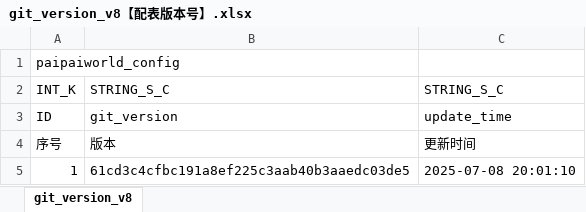
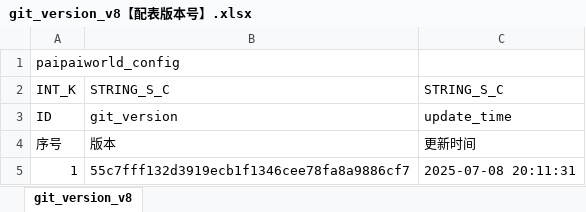
Before and after one commit to chensusu123/myfirsthub, an Excel workbook: servers/maze_main_server/conf.d/data/git_version_v8【配表版本号】.xlsx, sheet git_version_v8, drawn as a sheet; values as stored, in another font and other column widths than the file's, no borders; the diff names each change by its address in the sheet, - before the commit and + after, or states it on an @@ line.

```diff
--- a/servers/maze_main_server/conf.d/data/git_version_v8【配表版本号】.xlsx (sheet git_version_v8)
+++ b/servers/maze_main_server/conf.d/data/git_version_v8【配表版本号】.xlsx (sheet git_version_v8)
-B5: 61cd3c4cfbc191a8ef225c3aab40b3aaedc03de5
+B5: 55c7fff132d3919ecb1f1346cee78fa8a9886cf7
-C5: 2025-07-08 20:01:10
+C5: 2025-07-08 20:11:31
```
Also changed, not shown: servers/maze_main_server/conf.d/data/maze_foe_v8【迷宫-敌人信息】.xlsx, 1 other file.
